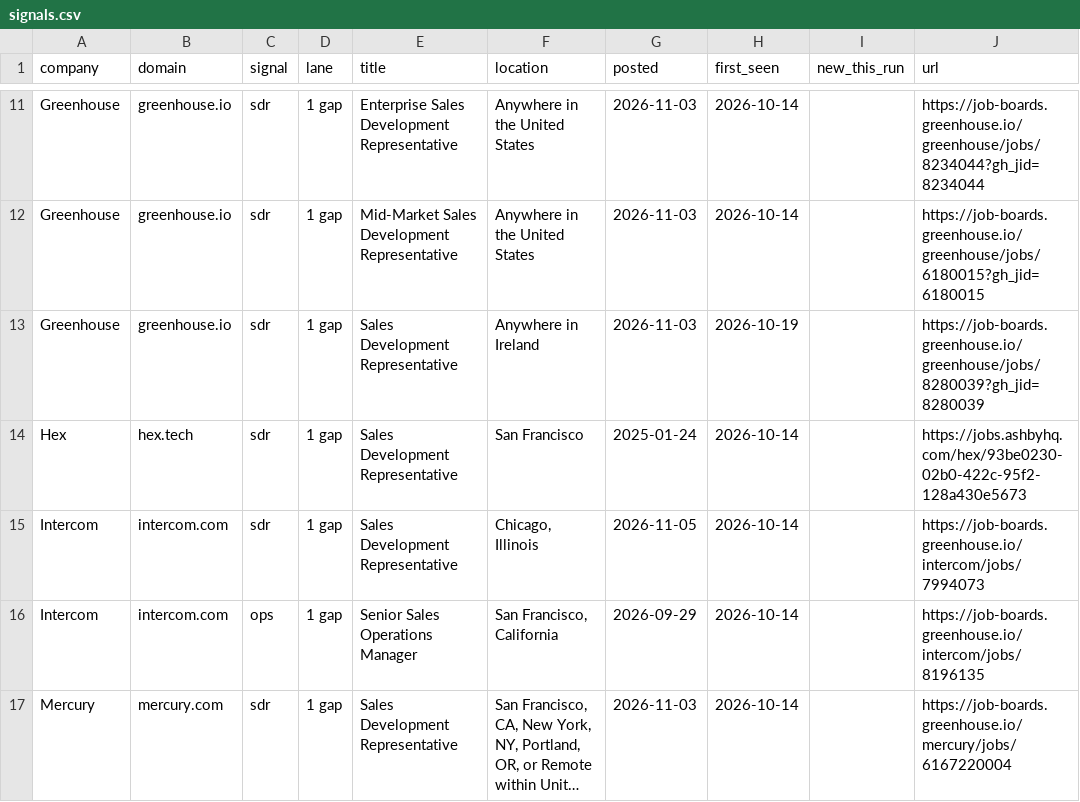
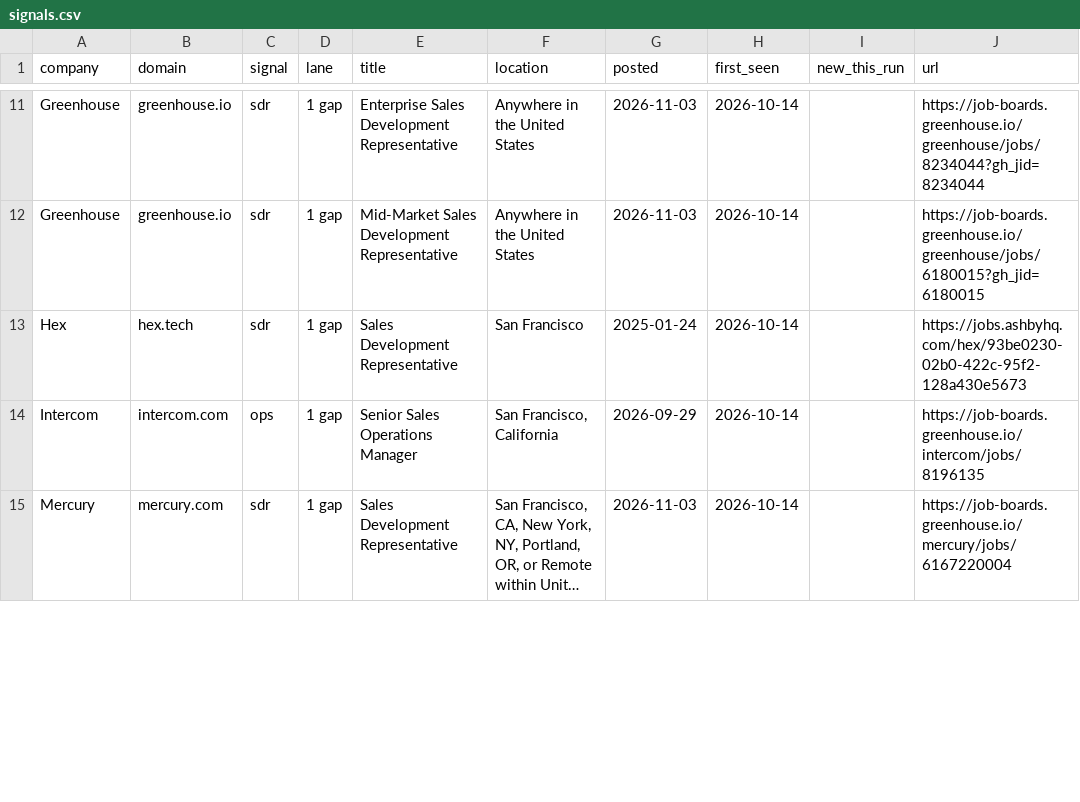
Before and after one commit to danwestmoreland/dan-westmoreland-website, a CSV file: tools/job-signals/signals.csv, drawn as a sheet; only a part is shown, gaps mark what is left out; long unchanged cells end in …; removed rows and columns are numbered as before the commit, all else as after; the diff covers the shown part only; the diff names each change by its address in the sheet, - before the commit and + after, or states it on an @@ line.

```diff
--- a/tools/job-signals/signals.csv
+++ b/tools/job-signals/signals.csv
-row 13: Greenhouse | greenhouse.io | sdr | 1 gap | Sales Development Representative | Anywhere in Ireland | 2026-11-03 | 2026-10-19 |  | https://job-boards.greenhouse.io/greenhouse/jobs/8280039?gh_jid=8280039
-row 15: Intercom | intercom.com | sdr | 1 gap | Sales Development Representative | Chicago, Illinois | 2026-11-05 | 2026-10-14 |  | https://job-boards.greenhouse.io/intercom/jobs/7994073
```
Also changed, not shown: 1 added row, 1 removed row and 8 edited cells elsewhere in this file, 1 other file.
